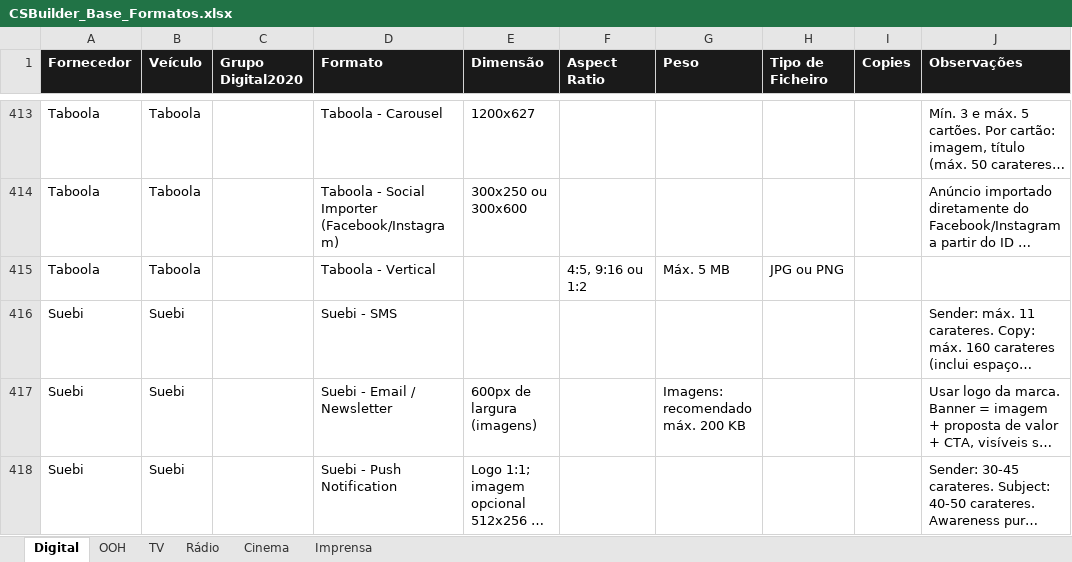
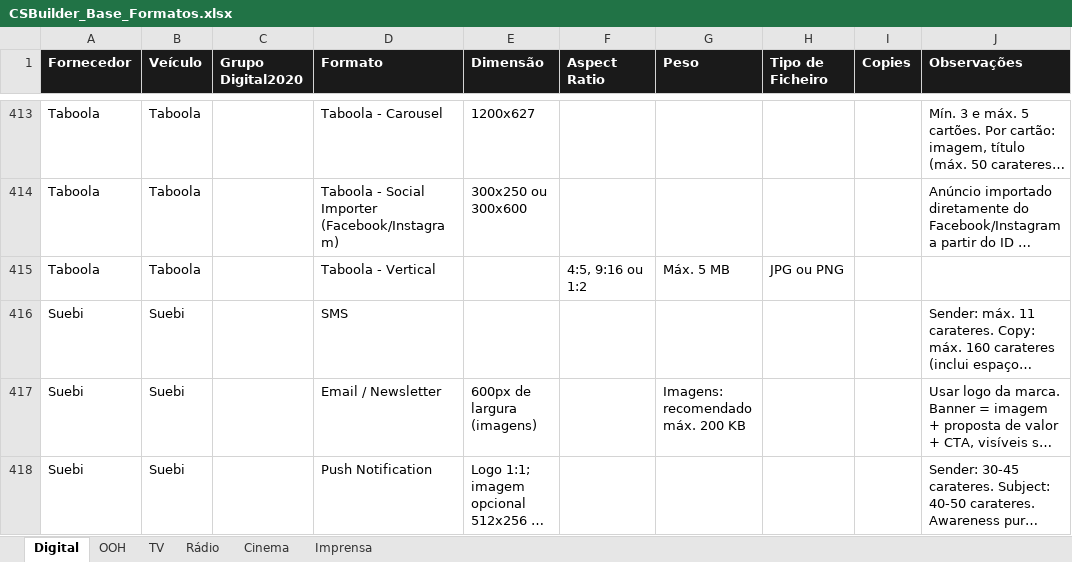
Before and after one commit to claudiarosa00/MS-Builder, an Excel workbook: data/CSBuilder_Base_Formatos.xlsx, sheet Digital, drawn as a sheet; only a part is shown, gaps mark what is left out; long unchanged cells end in …; values as stored, in another font and other column widths than the file's, no borders; the diff names each change by its address in the sheet, - before the commit and + after, or states it on an @@ line.

```diff
--- a/data/CSBuilder_Base_Formatos.xlsx (sheet Digital)
+++ b/data/CSBuilder_Base_Formatos.xlsx (sheet Digital)
-D416 (Formato): Suebi - SMS
+D416 (Formato): SMS
-D417 (Formato): Suebi - Email / Newsletter
+D417 (Formato): Email / Newsletter
-D418 (Formato): Suebi - Push Notification
+D418 (Formato): Push Notification
```
Also changed, not shown: data/base-formatos.xlsx.
